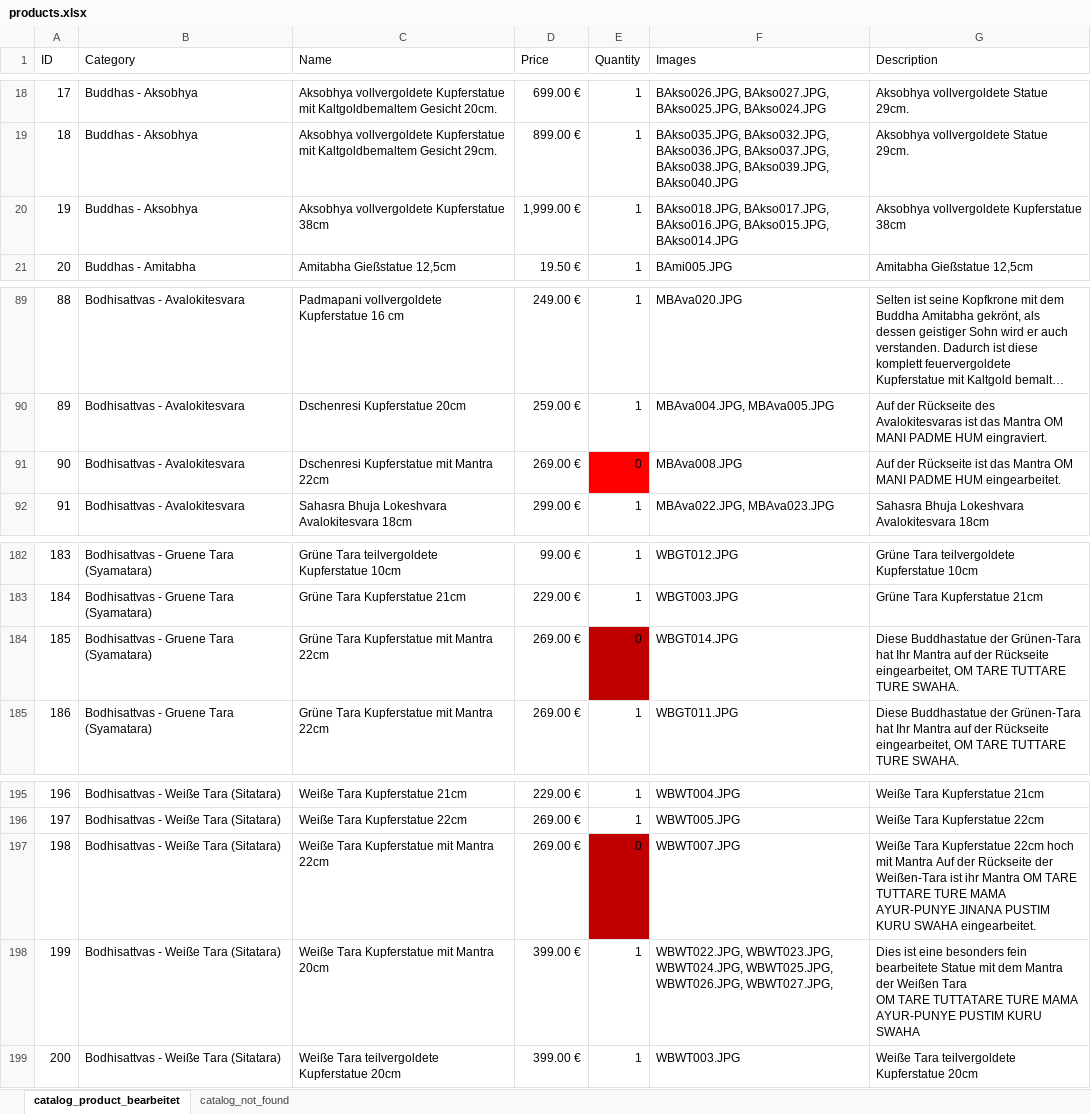
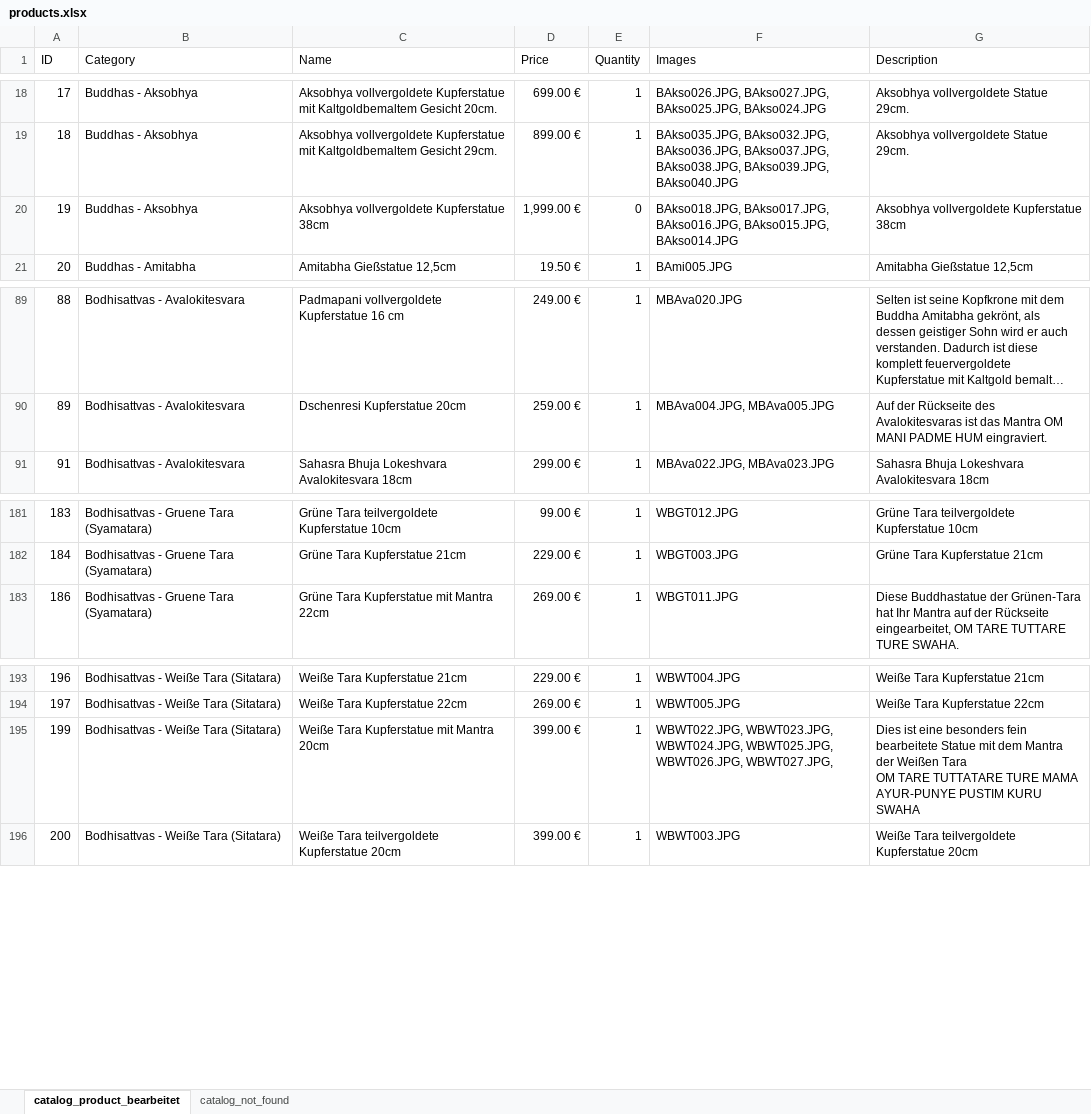
Before and after one commit to jnes92/react-cintamani, an Excel workbook: data/products.xlsx, sheet catalog_product_bearbeitet, drawn as a sheet; only a part is shown, gaps mark what is left out; long unchanged cells end in …; values as stored, in another font and other column widths than the file's, no borders; the diff names each change by its address in the sheet, - before the commit and + after, or states it on an @@ line.

Commit message:
Bilder + Tabelle W+G Tara + Ava Kupfer raus

```diff
--- a/data/products.xlsx (sheet catalog_product_bearbeitet)
+++ b/data/products.xlsx (sheet catalog_product_bearbeitet)
-E20 (Quantity): 1
+E20 (Quantity): 0
-row 91: 90 | Bodhisattvas - Avalokitesvara | Dschenresi Kupferstatue mit Mantra 22cm | 269.00 € | 0 | MBAva008.JPG | Auf der Rückseite ist das Mantra OM MANI PADME HUM eingearbeitet.
-row 184: 185 | Bodhisattvas - Gruene Tara (Syamatara) | Grüne Tara Kupferstatue mit Mantra 22cm | 269.00 € | 0 | WBGT014.JPG | Diese Buddhastatue der Grünen-Tara hat Ihr Mantra auf der Rückseite eingearbeitet, OM TARE TUTTARE TURE SWAHA.
-row 197: 198 | Bodhisattvas - Weiße Tara (Sitatara) | Weiße Tara Kupferstatue mit Mantra 22cm | 269.00 € | 0 | WBWT007.JPG | Weiße Tara Kupferstatue 22cm hoch mit Mantra Auf der Rückseite der Weißen-Tara ist ihr Mantra OM TARE TUTTARE TURE MAMA AYUR-PUNYE JINANA PUSTIM KURU SWAHA eingearbeitet.
```
Also changed, not shown: 5 other files.
